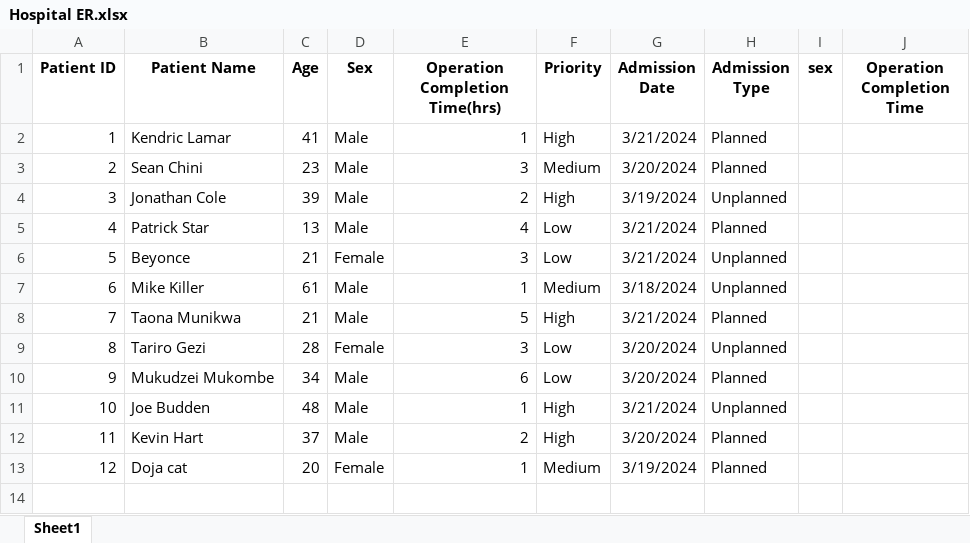
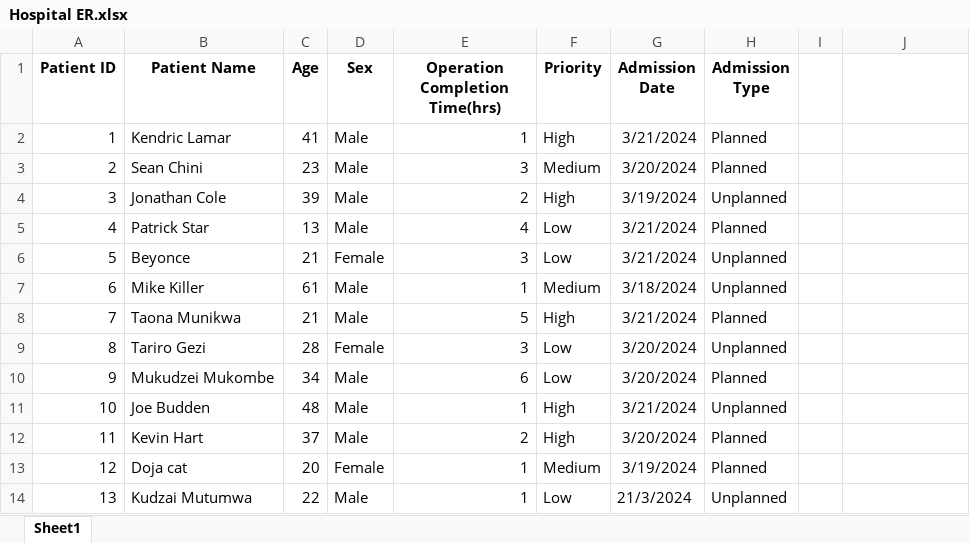
Before and after one commit to taonaben/Job-Scheduling-System, an Excel workbook: Hospital ER.xlsx, sheet Sheet1, drawn as a sheet; values as stored, in another font and other column widths than the file's, no borders; the diff names each change by its address in the sheet, - before the commit and + after, or states it on an @@ line.

```diff
--- a/Hospital ER.xlsx (sheet Sheet1)
+++ b/Hospital ER.xlsx (sheet Sheet1)
-I1: sex
+I1: (empty)
-J1: Operation Completion Time
+J1: (empty)
+row 14: 13 | Kudzai Mutumwa | 22 | Male | 1 | Low | 21/3/2024 | Unplanned
```
Also changed, not shown: 1 other file.
